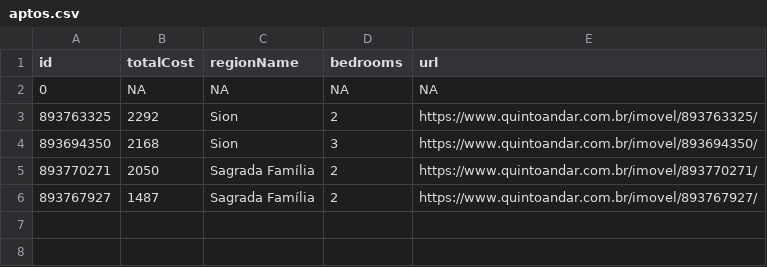
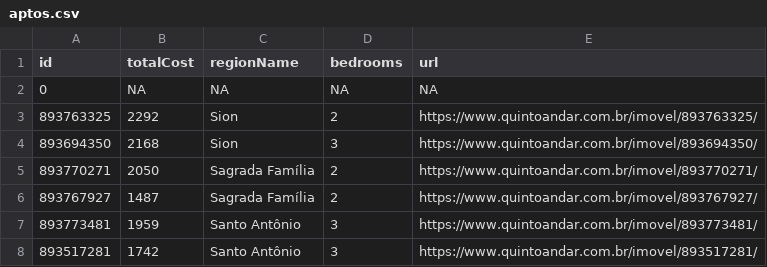
Before and after one commit to assuncaolfi/apto, a CSV file: data/aptos.csv, drawn as a sheet.

```diff
--- a/data/aptos.csv
+++ b/data/aptos.csv
@@ -6 +6,3 @@ id,totalCost,regionName,bedrooms,url
 893767927,1487,Sagrada Família,2,https://www.quintoandar.com.br/imovel/893767927/
+893773481,1959,Santo Antônio,3,https://www.quintoandar.com.br/imovel/893773481/
+893517281,1742,Santo Antônio,3,https://www.quintoandar.com.br/imovel/893517281/
```
